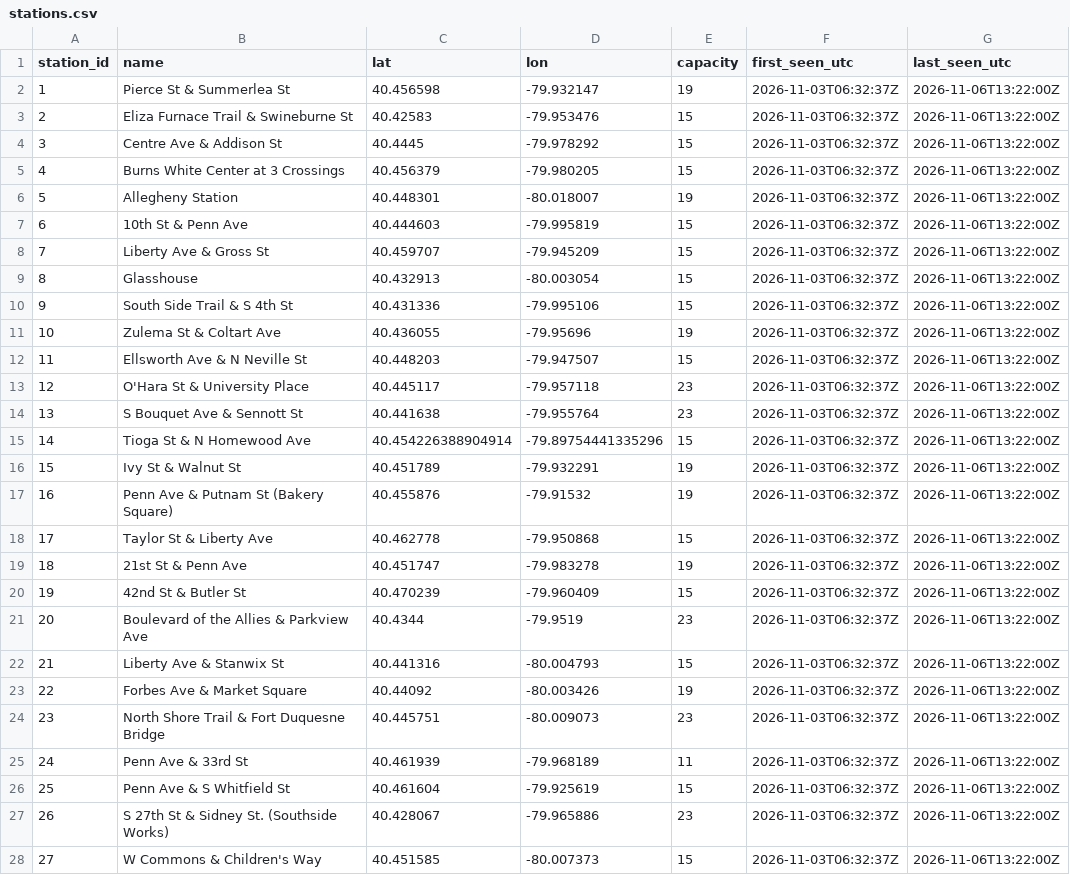
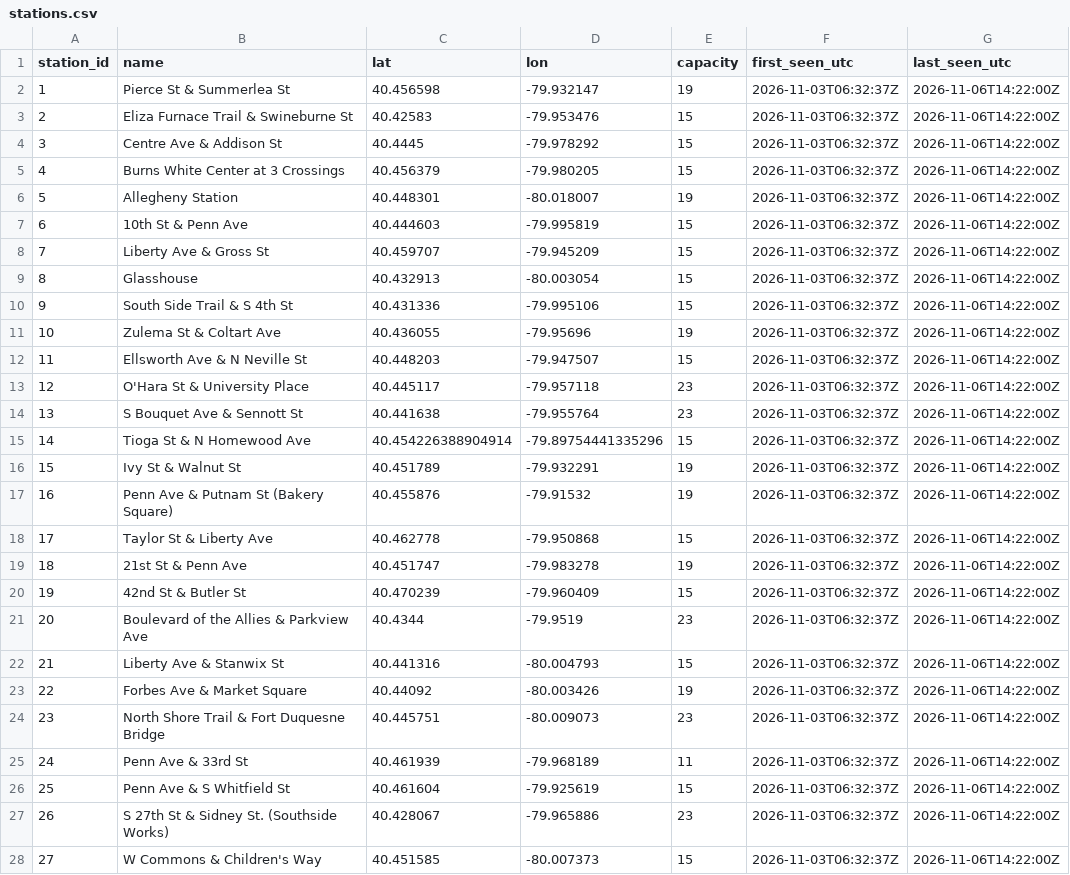
Before and after one commit to mgole1031/pogoh-widget, a CSV file: data/stations.csv, drawn as a sheet; only a part is shown; the diff covers the shown part only.

```diff
--- a/data/stations.csv
+++ b/data/stations.csv
@@ -1,28 +1,28 @@
 station_id,name,lat,lon,capacity,first_seen_utc,last_seen_utc
-1,Pierce St & Summerlea St,40.456598,-79.932147,19,2026-11-03T06:32:37Z,2026-11-06T13:22:00Z
-2,Eliza Furnace Trail & Swineburne St,40.42583,-79.953476,15,2026-11-03T06:32:37Z,2026-11-06T13:22:00Z
-3,Centre Ave & Addison St,40.4445,-79.978292,15,2026-11-03T06:32:37Z,2026-11-06T13:22:00Z
-4,Burns White Center at 3 Crossings,40.456379,-79.980205,15,2026-11-03T06:32:37Z,2026-11-06T13:22:00Z
-5,Allegheny Station,40.448301,-80.018007,19,2026-11-03T06:32:37Z,2026-11-06T13:22:00Z
-6,10th St & Penn Ave,40.444603,-79.995819,15,2026-11-03T06:32:37Z,2026-11-06T13:22:00Z
-7,Liberty Ave & Gross St,40.459707,-79.945209,15,2026-11-03T06:32:37Z,2026-11-06T13:22:00Z
-8,Glasshouse,40.432913,-80.003054,15,2026-11-03T06:32:37Z,2026-11-06T13:22:00Z
-9,South Side Trail & S 4th St,40.431336,-79.995106,15,2026-11-03T06:32:37Z,2026-11-06T13:22:00Z
-10,Zulema St & Coltart Ave,40.436055,-79.95696,19,2026-11-03T06:32:37Z,2026-11-06T13:22:00Z
-11,Ellsworth Ave & N Neville St,40.448203,-79.947507,15,2026-11-03T06:32:37Z,2026-11-06T13:22:00Z
-12,O'Hara St & University Place,40.445117,-79.957118,23,2026-11-03T06:32:37Z,2026-11-06T13:22:00Z
-13,S Bouquet Ave & Sennott St,40.441638,-79.955764,23,2026-11-03T06:32:37Z,2026-11-06T13:22:00Z
-14,Tioga St & N Homewood Ave,40.454226388904914,-79.89754441335296,15,2026-11-03T06:32:37Z,2026-11-06T13:22:00Z
-15,Ivy St & Walnut St,40.451789,-79.932291,19,2026-11-03T06:32:37Z,2026-11-06T13:22:00Z
-16,Penn Ave & Putnam St (Bakery Square),40.455876,-79.91532,19,2026-11-03T06:32:37Z,2026-11-06T13:22:00Z
-17,Taylor St & Liberty Ave,40.462778,-79.950868,15,2026-11-03T06:32:37Z,2026-11-06T13:22:00Z
-18,21st St & Penn Ave,40.451747,-79.983278,19,2026-11-03T06:32:37Z,2026-11-06T13:22:00Z
-19,42nd St & Butler St,40.470239,-79.960409,15,2026-11-03T06:32:37Z,2026-11-06T13:22:00Z
-20,Boulevard of the Allies & Parkview Ave,40.4344,-79.9519,23,2026-11-03T06:32:37Z,2026-11-06T13:22:00Z
-21,Liberty Ave & Stanwix St,40.441316,-80.004793,15,2026-11-03T06:32:37Z,2026-11-06T13:22:00Z
-22,Forbes Ave & Market Square,40.44092,-80.003426,19,2026-11-03T06:32:37Z,2026-11-06T13:22:00Z
-23,North Shore Trail & Fort Duquesne Bridge,40.445751,-80.009073,23,2026-11-03T06:32:37Z,2026-11-06T13:22:00Z
-24,Penn Ave & 33rd St,40.461939,-79.968189,11,2026-11-03T06:32:37Z,2026-11-06T13:22:00Z
-25,Penn Ave & S Whitfield St,40.461604,-79.925619,15,2026-11-03T06:32:37Z,2026-11-06T13:22:00Z
-26,S 27th St & Sidney St. (Southside Works),40.428067,-79.965886,23,2026-11-03T06:32:37Z,2026-11-06T13:22:00Z
-27,W Commons & Children's Way,40.451585,-80.007373,15,2026-11-03T06:32:37Z,2026-11-06T13:22:00Z
+1,Pierce St & Summerlea St,40.456598,-79.932147,19,2026-11-03T06:32:37Z,2026-11-06T14:22:00Z
+2,Eliza Furnace Trail & Swineburne St,40.42583,-79.953476,15,2026-11-03T06:32:37Z,2026-11-06T14:22:00Z
+3,Centre Ave & Addison St,40.4445,-79.978292,15,2026-11-03T06:32:37Z,2026-11-06T14:22:00Z
+4,Burns White Center at 3 Crossings,40.456379,-79.980205,15,2026-11-03T06:32:37Z,2026-11-06T14:22:00Z
+5,Allegheny Station,40.448301,-80.018007,19,2026-11-03T06:32:37Z,2026-11-06T14:22:00Z
+6,10th St & Penn Ave,40.444603,-79.995819,15,2026-11-03T06:32:37Z,2026-11-06T14:22:00Z
+7,Liberty Ave & Gross St,40.459707,-79.945209,15,2026-11-03T06:32:37Z,2026-11-06T14:22:00Z
+8,Glasshouse,40.432913,-80.003054,15,2026-11-03T06:32:37Z,2026-11-06T14:22:00Z
+9,South Side Trail & S 4th St,40.431336,-79.995106,15,2026-11-03T06:32:37Z,2026-11-06T14:22:00Z
+10,Zulema St & Coltart Ave,40.436055,-79.95696,19,2026-11-03T06:32:37Z,2026-11-06T14:22:00Z
+11,Ellsworth Ave & N Neville St,40.448203,-79.947507,15,2026-11-03T06:32:37Z,2026-11-06T14:22:00Z
+12,O'Hara St & University Place,40.445117,-79.957118,23,2026-11-03T06:32:37Z,2026-11-06T14:22:00Z
+13,S Bouquet Ave & Sennott St,40.441638,-79.955764,23,2026-11-03T06:32:37Z,2026-11-06T14:22:00Z
+14,Tioga St & N Homewood Ave,40.454226388904914,-79.89754441335296,15,2026-11-03T06:32:37Z,2026-11-06T14:22:00Z
+15,Ivy St & Walnut St,40.451789,-79.932291,19,2026-11-03T06:32:37Z,2026-11-06T14:22:00Z
+16,Penn Ave & Putnam St (Bakery Square),40.455876,-79.91532,19,2026-11-03T06:32:37Z,2026-11-06T14:22:00Z
+17,Taylor St & Liberty Ave,40.462778,-79.950868,15,2026-11-03T06:32:37Z,2026-11-06T14:22:00Z
+18,21st St & Penn Ave,40.451747,-79.983278,19,2026-11-03T06:32:37Z,2026-11-06T14:22:00Z
+19,42nd St & Butler St,40.470239,-79.960409,15,2026-11-03T06:32:37Z,2026-11-06T14:22:00Z
+20,Boulevard of the Allies & Parkview Ave,40.4344,-79.9519,23,2026-11-03T06:32:37Z,2026-11-06T14:22:00Z
+21,Liberty Ave & Stanwix St,40.441316,-80.004793,15,2026-11-03T06:32:37Z,2026-11-06T14:22:00Z
+22,Forbes Ave & Market Square,40.44092,-80.003426,19,2026-11-03T06:32:37Z,2026-11-06T14:22:00Z
+23,North Shore Trail & Fort Duquesne Bridge,40.445751,-80.009073,23,2026-11-03T06:32:37Z,2026-11-06T14:22:00Z
+24,Penn Ave & 33rd St,40.461939,-79.968189,11,2026-11-03T06:32:37Z,2026-11-06T14:22:00Z
+25,Penn Ave & S Whitfield St,40.461604,-79.925619,15,2026-11-03T06:32:37Z,2026-11-06T14:22:00Z
+26,S 27th St & Sidney St. (Southside Works),40.428067,-79.965886,23,2026-11-03T06:32:37Z,2026-11-06T14:22:00Z
+27,W Commons & Children's Way,40.451585,-80.007373,15,2026-11-03T06:32:37Z,2026-11-06T14:22:00Z
```
Also changed, not shown: 33 edited cells elsewhere in this file, 1 other file.
